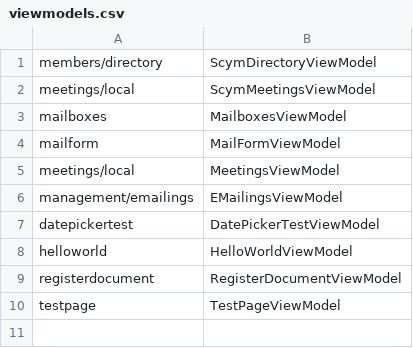
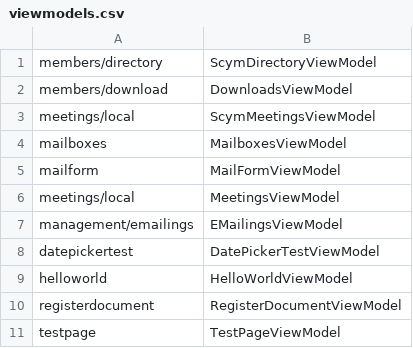
Before and after one commit to tsorelle/scym, a CSV file: lib/App/config/viewmodels.csv, drawn as a sheet.

Commit message:
Downloads - completed

```diff
--- a/lib/App/config/viewmodels.csv
+++ b/lib/App/config/viewmodels.csv
@@ -1,2 +1,3 @@
 members/directory,ScymDirectoryViewModel
+members/download,DownloadsViewModel
 meetings/local,ScymMeetingsViewModel
```
Also changed, not shown: 11 other files.
